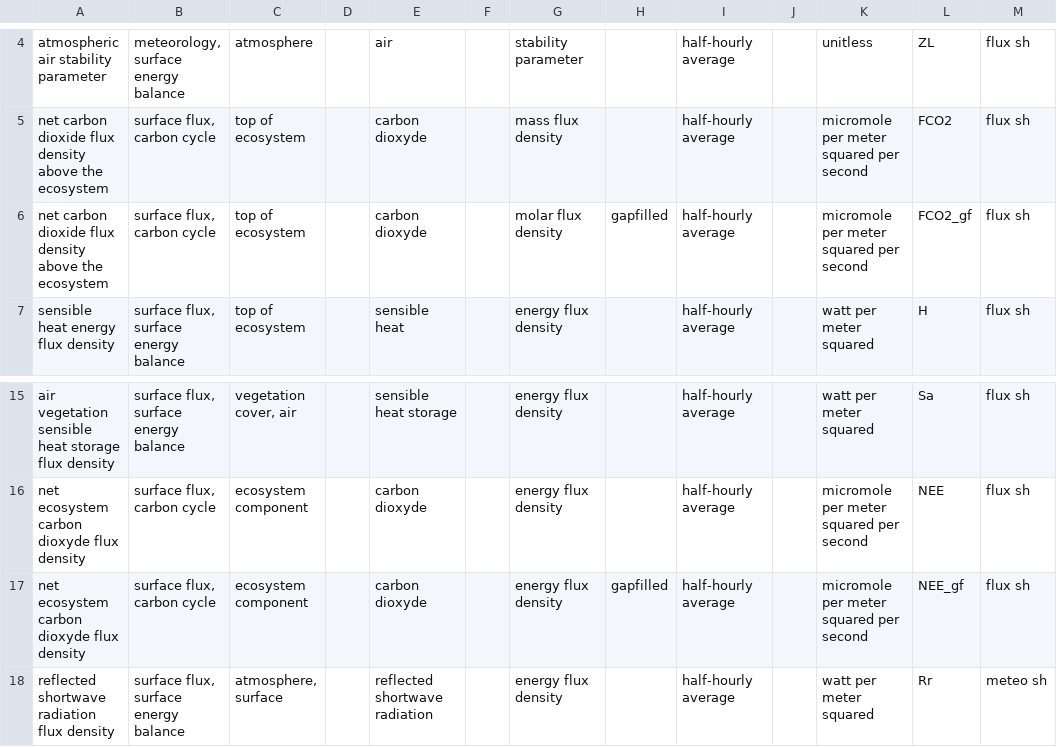
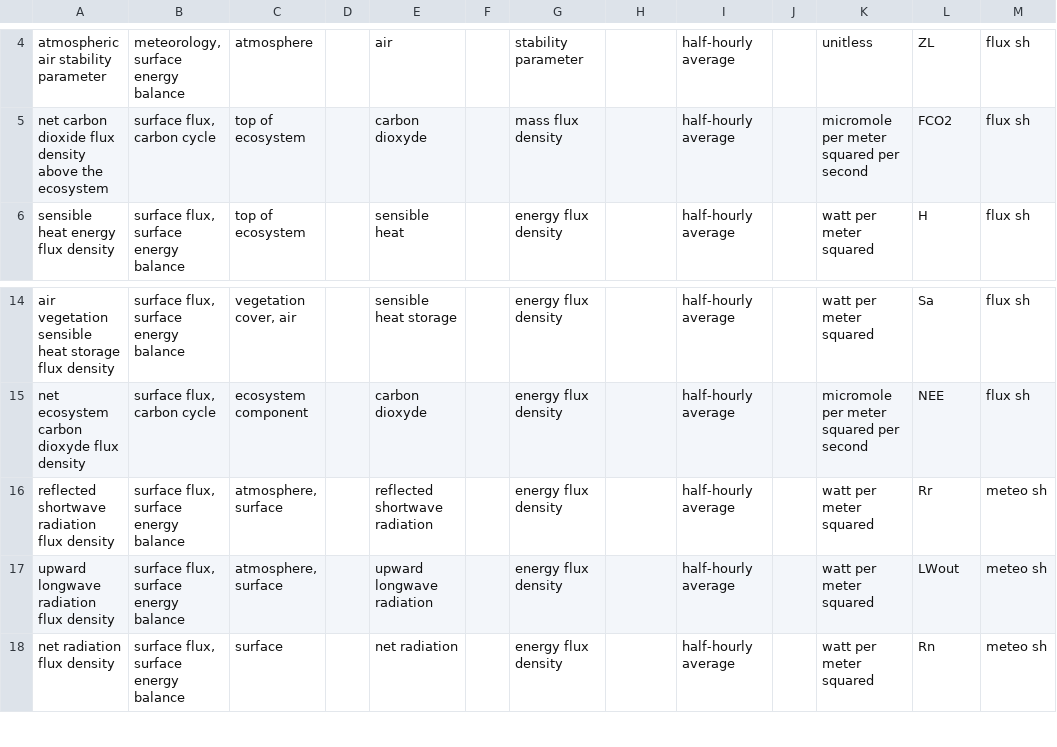
Before and after one commit to rac021/semantic-soere-data, a CSV file: SI/FORET/csv/semantic_si.csv, drawn as a sheet; only a part is shown, gaps mark what is left out; the shorter side is filled out with more unchanged rows; the diff names each change by its address in the sheet, - before the commit and + after, or states it on an @@ line.

```diff
--- a/SI/FORET/csv/semantic_si.csv
+++ b/SI/FORET/csv/semantic_si.csv
-row 6: net carbon dioxide flux density above the ecosystem | surface flux, carbon cycle | top of ecosystem |  | carbon dioxyde |  | molar flux density | gapfilled | half-hourly average |  | micromole per meter squared per second | FCO2_gf | flux sh
-row 17: net ecosystem carbon dioxyde flux density | surface flux, carbon cycle | ecosystem component |  | carbon dioxyde |  | energy flux density | gapfilled | half-hourly average |  | micromole per meter squared per second | NEE_gf | flux sh
```
Also changed, not shown: 14 other files.
